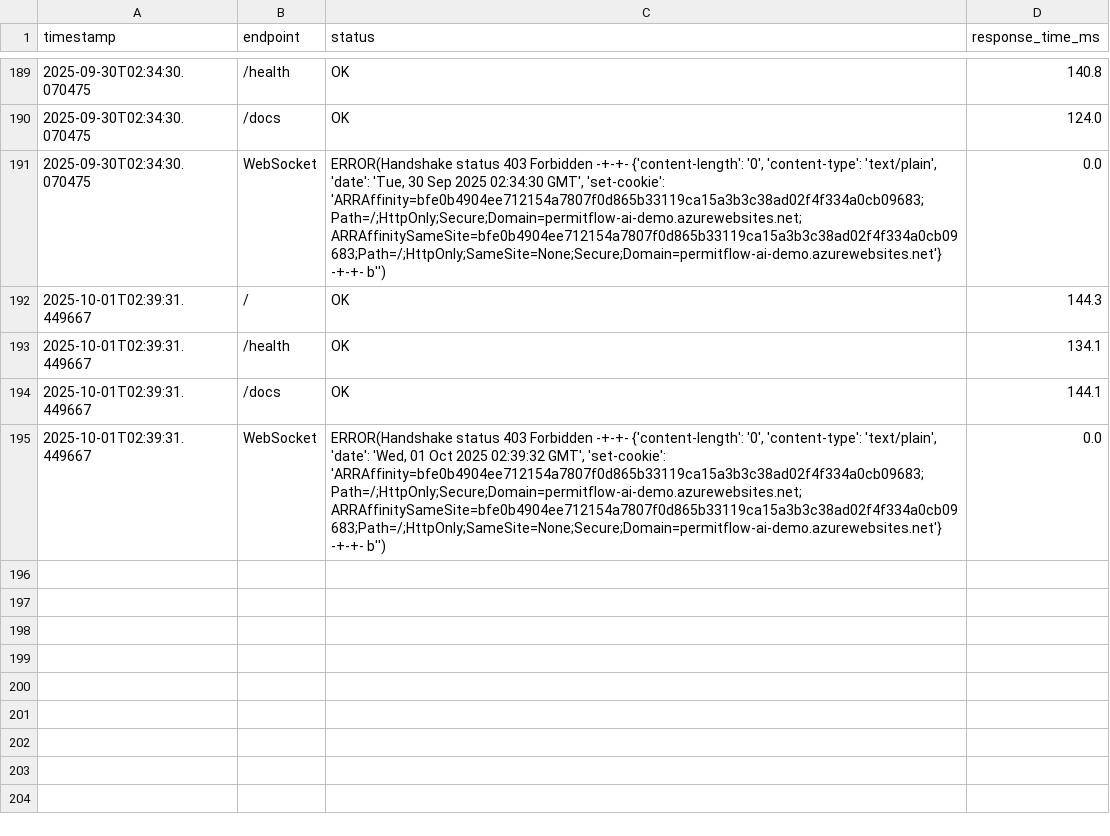
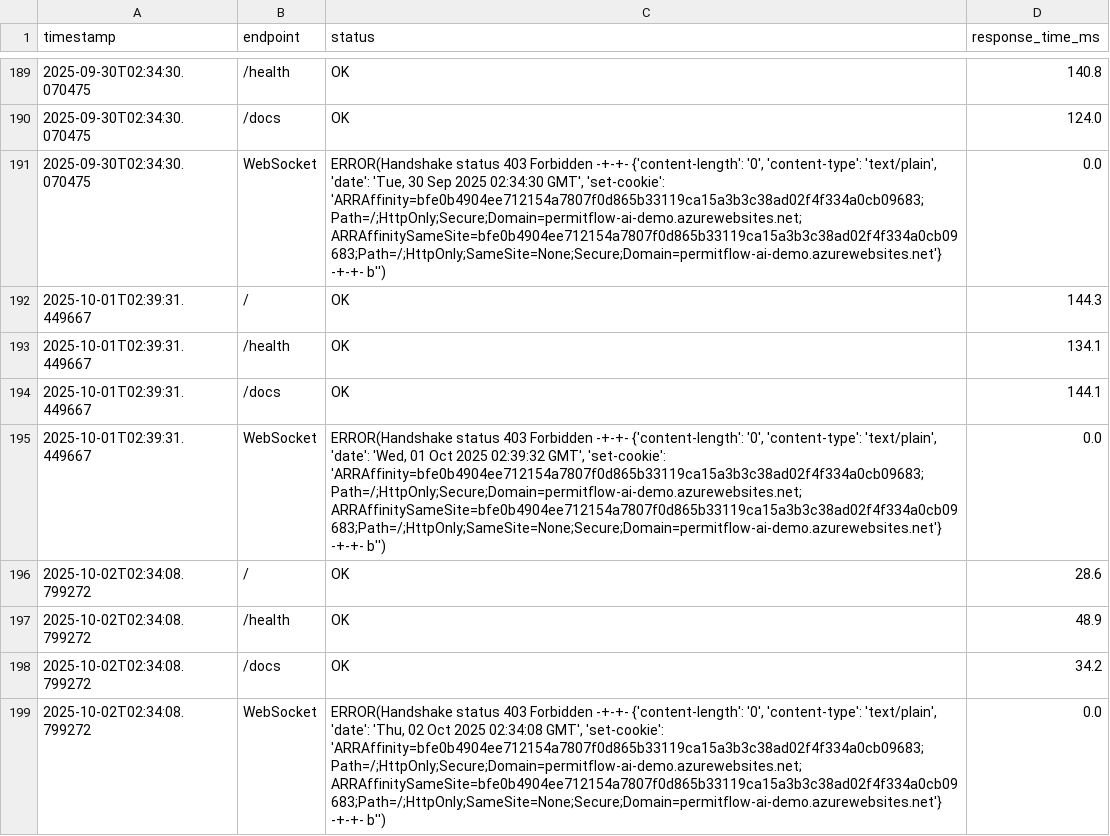
Before and after one commit to wbettini/permitflow-ai, a CSV file: monitoring/smoketest_results.csv, drawn as a sheet; only a part is shown, gaps mark what is left out; the diff names each change by its address in the sheet, - before the commit and + after, or states it on an @@ line.

```diff
--- a/monitoring/smoketest_results.csv
+++ b/monitoring/smoketest_results.csv
+row 196: 2025-10-02T02:34:08.799272 | / | OK | 28.6
+row 197: 2025-10-02T02:34:08.799272 | /health | OK | 48.9
+row 198: 2025-10-02T02:34:08.799272 | /docs | OK | 34.2
+row 199: 2025-10-02T02:34:08.799272 | WebSocket | ERROR(Handshake status 403 Forbidden -+-+- {'content-length': '0', 'content-type': 'text/plain', 'date': 'Thu, 02 Oct 2025 02:34:08 GMT', 'set-cookie': 'ARRAffinity=bfe0b4904ee712154a7807f0d865b33119ca15a3b3c38ad02f4f334a0cb09683;Path=/;HttpOnly;Secure;Domain=permitflow-ai-demo.azurewebsites.net; ARRAffinitySameSite=bfe0b4904ee712154a7807f0d865b33119ca15a3b3c38ad02f4f334a0cb09683;Path=/;HttpOnly;SameSite=None;Secure;Domain=permitflow-ai-demo.azurewebsites.net'} -+-+- b'') | 0.0
```
Also changed, not shown: 4 other files.
